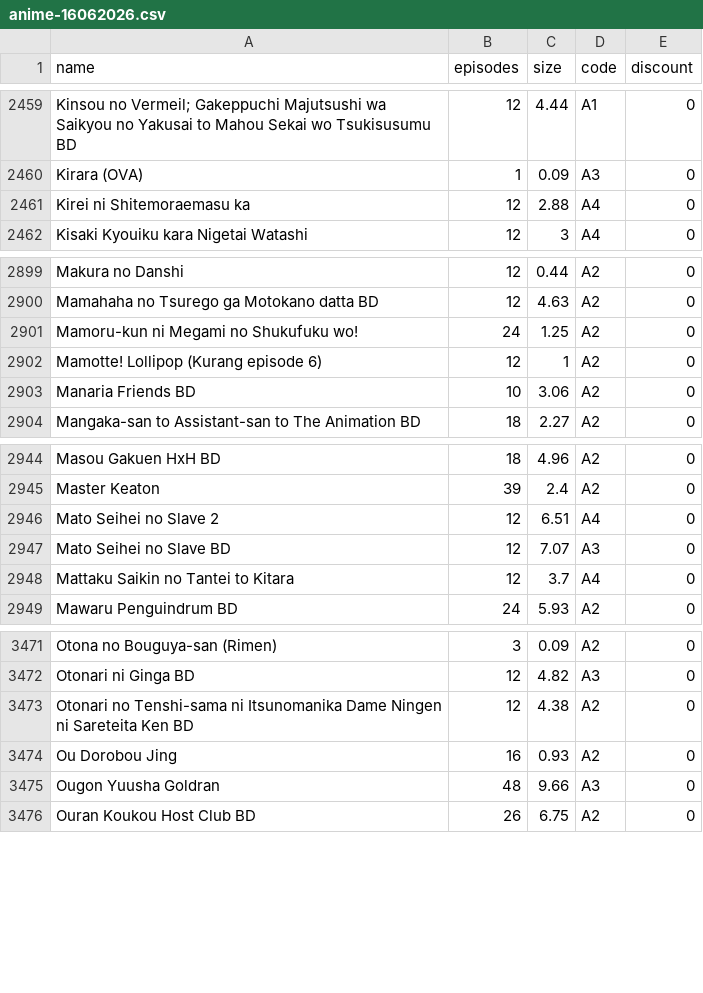
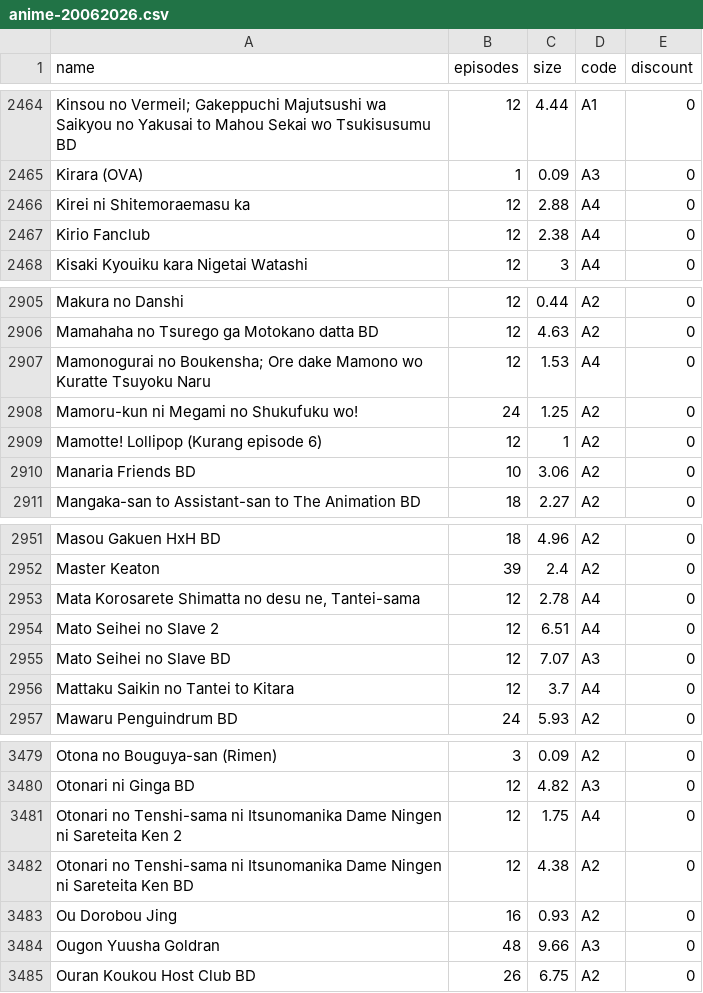
Before and after one commit to Tofan02/anime_store, a CSV file: data/anime-20062026.csv (was data/anime-16062026.csv), drawn as a sheet; only a part is shown, gaps mark what is left out; the diff covers the shown part only; the diff names each change by its address in the sheet, - before the commit and + after, or states it on an @@ line.

```diff
--- a/data/anime-16062026.csv
+++ b/data/anime-20062026.csv
+row 2467: Kirio Fanclub | 12 | 2.38 | A4 | 0
+row 2907: Mamonogurai no Boukensha; Ore dake Mamono wo Kuratte Tsuyoku Naru | 12 | 1.53 | A4 | 0
+row 2953: Mata Korosarete Shimatta no desu ne, Tantei-sama | 12 | 2.78 | A4 | 0
+row 3481: Otonari no Tenshi-sama ni Itsunomanika Dame Ningen ni Sareteita Ken 2 | 12 | 1.75 | A4 | 0
```
Also changed, not shown: 5 added rows elsewhere in this file, 1 other file.
